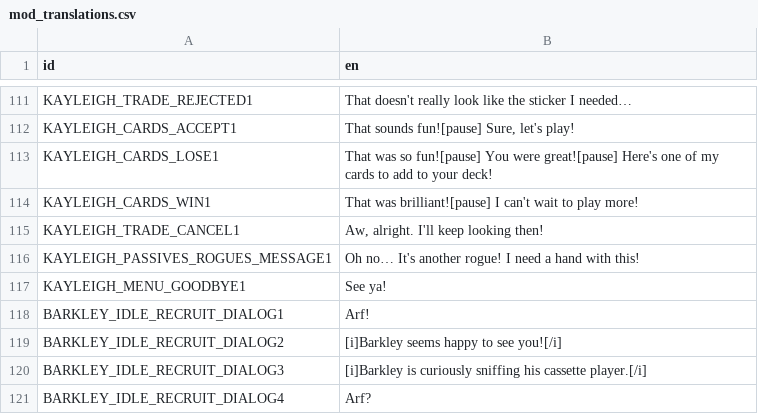
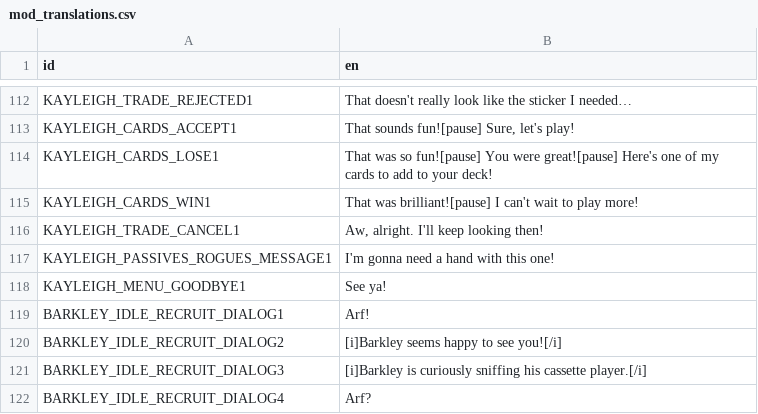
Before and after one commit to ninaforce13/LivingWorld, a CSV file: translations/mod_translations.csv, drawn as a sheet; only a part is shown, gaps mark what is left out; the diff covers the shown part only.

```diff
--- a/translations/mod_translations.csv
+++ b/translations/mod_translations.csv
@@ -115,3 +116,3 @@ KAYLEIGH_CARDS_WIN1,That was brilliant![pause] I can't wait to play more!
 KAYLEIGH_TRADE_CANCEL1,"Aw, alright. I'll keep looking then!"
-KAYLEIGH_PASSIVES_ROGUES_MESSAGE1,Oh no… It's another rogue! I need a hand with this!
+KAYLEIGH_PASSIVES_ROGUES_MESSAGE1,I'm gonna need a hand with this one!
 KAYLEIGH_MENU_GOODBYE1,See ya!
```
Also changed, not shown: 5 added rows and 4 edited cells elsewhere in this file, 10 other files.
